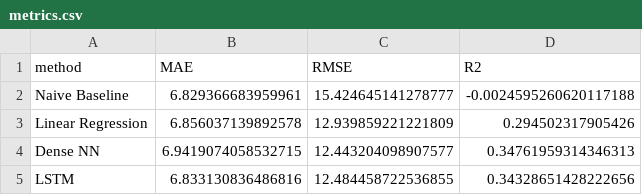
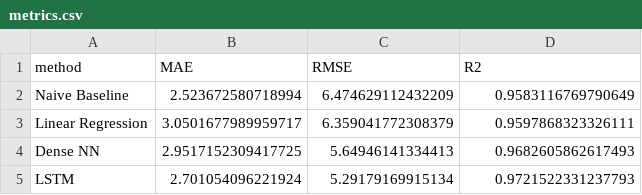
Before and after one commit to toruseo/UXsim-autopilot-by-llm-demo, a CSV file: results/metrics.csv, drawn as a sheet.

```diff
--- a/results/metrics.csv
+++ b/results/metrics.csv
@@ -1,5 +1,5 @@
 method,MAE,RMSE,R2
-Naive Baseline,6.829366683959961,15.424645141278777,-0.0024595260620117188
-Linear Regression,6.856037139892578,12.939859221221809,0.294502317905426
-Dense NN,6.9419074058532715,12.443204098907577,0.34761959314346313
-LSTM,6.833130836486816,12.484458722536855,0.34328651428222656
+Naive Baseline,2.523672580718994,6.474629112432209,0.9583116769790649
+Linear Regression,3.0501677989959717,6.359041772308379,0.9597868323326111
+Dense NN,2.9517152309417725,5.64946141334413,0.9682605862617493
+LSTM,2.701054096221924,5.29179169915134,0.9721522331237793
```
Also changed, not shown: 6 other files.
